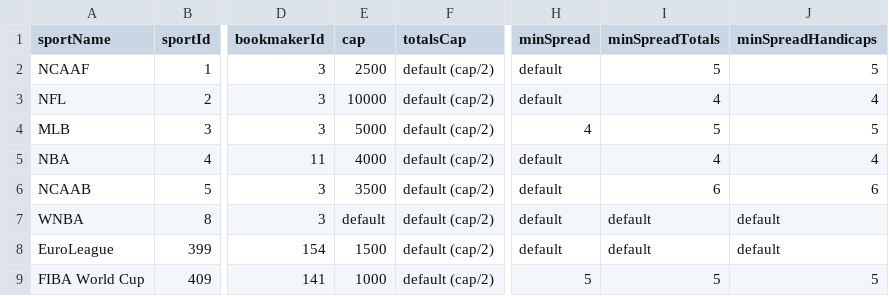
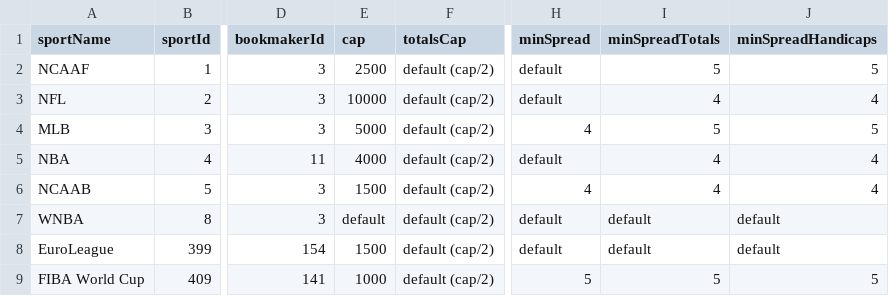
Before and after one commit to thales-markets/overtime-amm-data, a CSV file: ammdata.csv, drawn as a sheet; only a part is shown, gaps mark what is left out; the diff names each change by its address in the sheet, - before the commit and + after, or states it on an @@ line.

Commit message:
Update ammdata.csv

```diff
--- a/ammdata.csv
+++ b/ammdata.csv
-E6 (cap): 3500
+E6 (cap): 1500
-H6 (minSpread): default
+H6 (minSpread): 4
-I6 (minSpreadTotals): 6
+I6 (minSpreadTotals): 4
-J6 (minSpreadHandicaps): 6
+J6 (minSpreadHandicaps): 4
```
